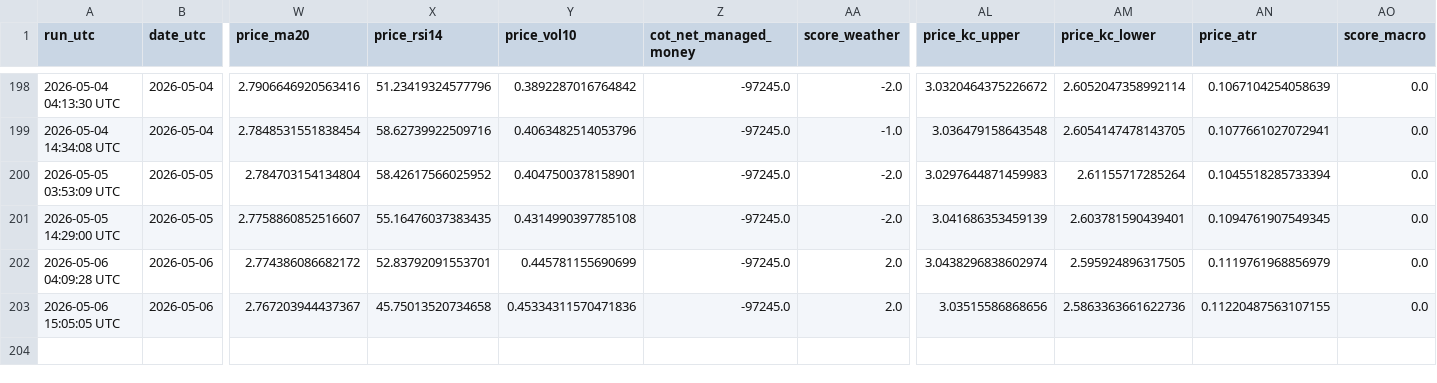
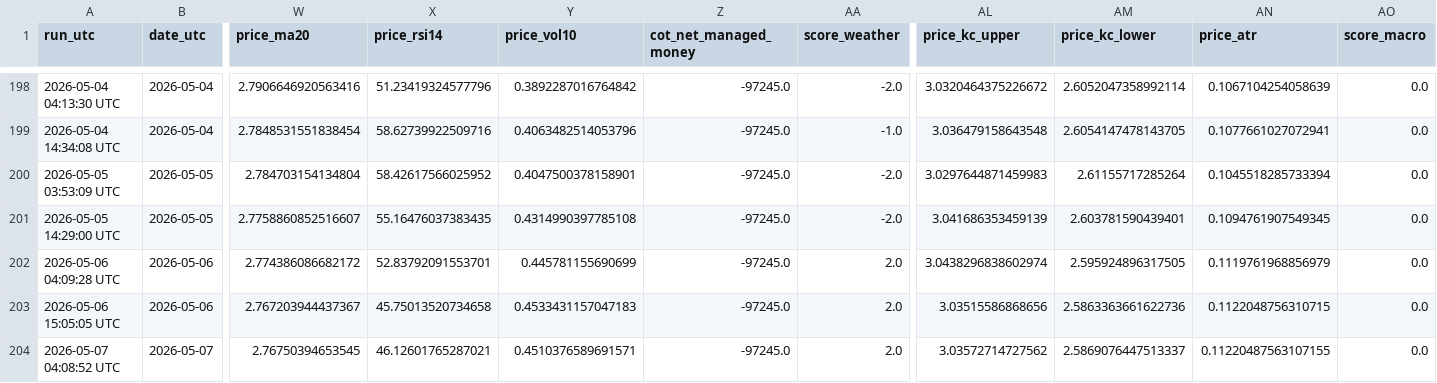
Before and after one commit to williehsu-design/ng-hdd, a CSV file: ng_composite_data.csv, drawn as a sheet; only a part is shown, gaps mark what is left out; rows hold the shown columns only; the diff names each change by its address in the sheet, - before the commit and + after, or states it on an @@ line.

```diff
--- a/ng_composite_data.csv
+++ b/ng_composite_data.csv
-Y203 (price_vol10): 0.45334311570471836
+Y203 (price_vol10): 0.4533431157047183
-AN203 (price_atr): 0.11220487563107155
+AN203 (price_atr): 0.1122048756310715
+row 204: 2026-05-07 04:08:52 UTC | 2026-05-07 | 2.76750394653545 | 46.12601765287021 | 0.4510376589691571 | -97245.0 | 2.0 | 3.03572714727562 | 2.5869076447513337 | 0.11220487563107155 | 0.0
```
Also changed, not shown: 1 other file.
